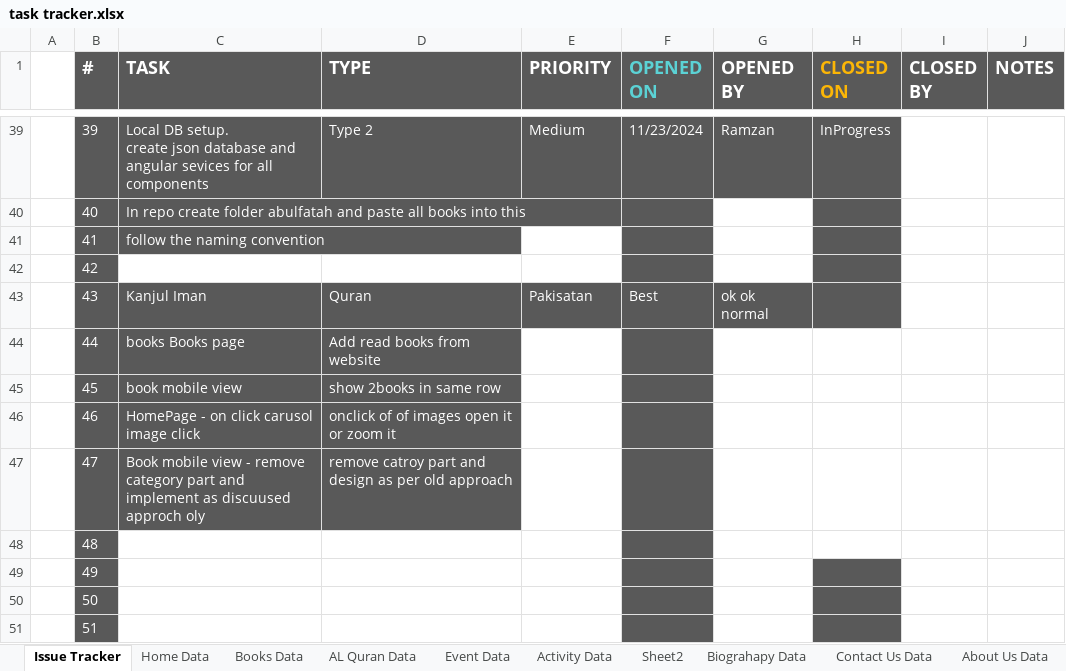
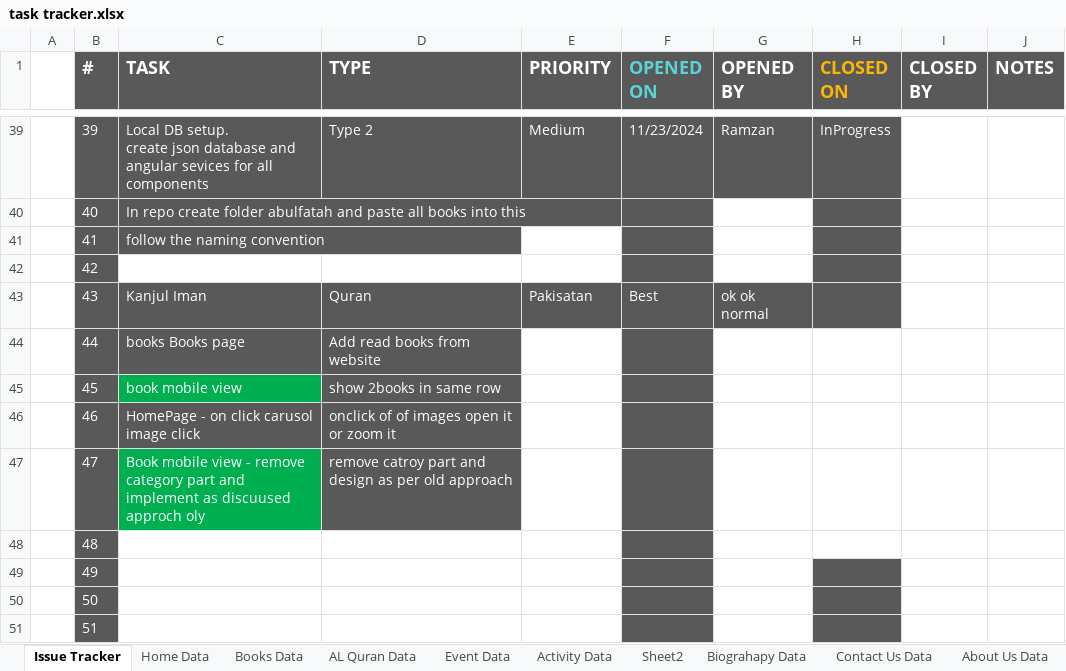
Before and after one commit to MominAli/AbulFatahWeb, an Excel workbook: client/src/assets/tracker/task tracker.xlsx, sheet Issue Tracker, drawn as a sheet; only a part is shown, gaps mark what is left out; values as stored, in another font and other column widths than the file's, no borders; table styles not drawn; the diff names each change by its address in the sheet, - before the commit and + after, or states it on an @@ line.

```diff
--- a/client/src/assets/tracker/task tracker.xlsx (sheet Issue Tracker)
+++ b/client/src/assets/tracker/task tracker.xlsx (sheet Issue Tracker)
-C45 fill: #595959
+C45 fill: #00B050
-C47 fill: #595959
+C47 fill: #00B050
```
Also changed, not shown: 3 other files.
